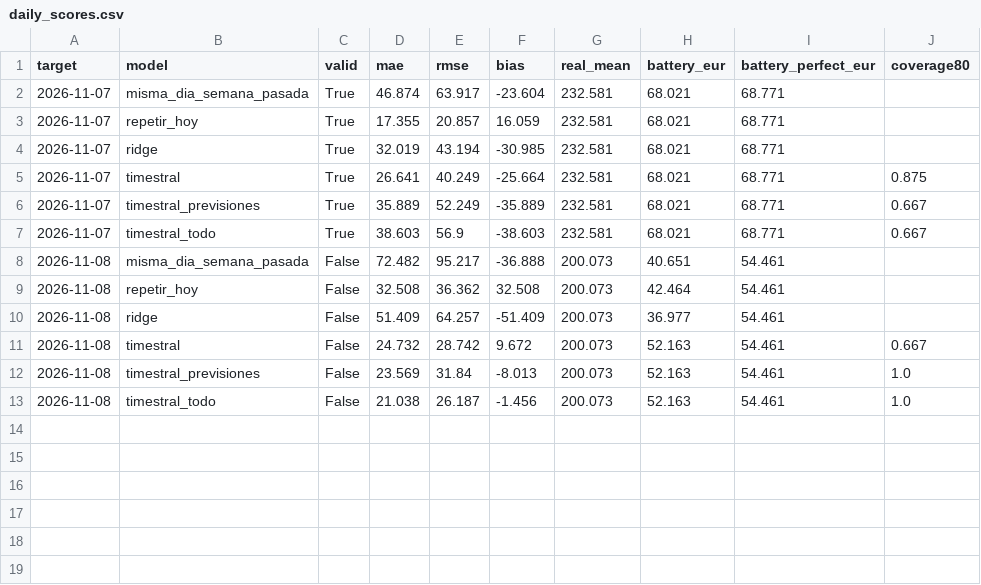
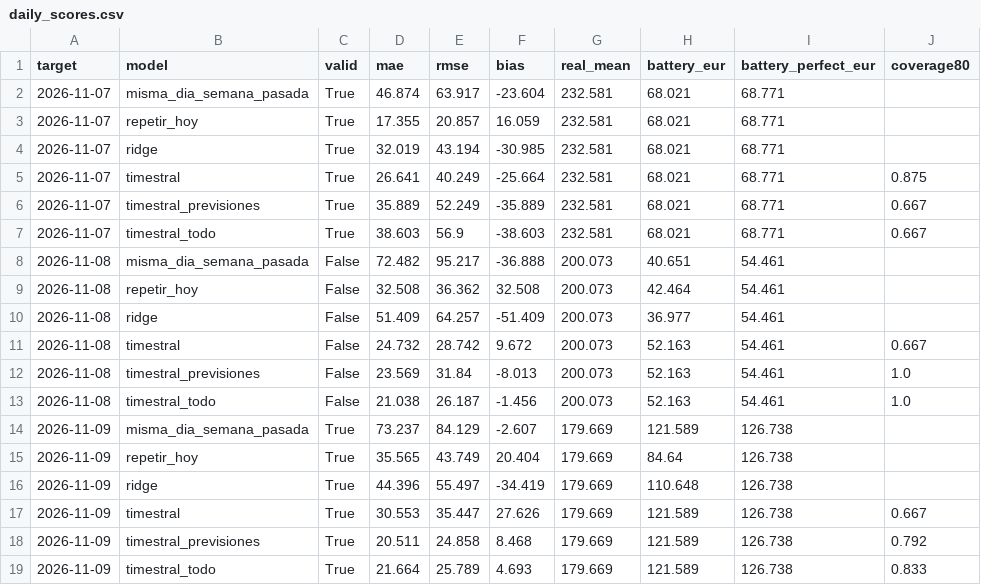
Before and after one commit to RobertoVetere/timestral-luz, a CSV file: results/daily_scores.csv, drawn as a sheet; the diff names each change by its address in the sheet, - before the commit and + after, or states it on an @@ line.

```diff
--- a/results/daily_scores.csv
+++ b/results/daily_scores.csv
+row 14: 2026-11-09 | misma_dia_semana_pasada | True | 73.237 | 84.129 | -2.607 | 179.669 | 121.589 | 126.738
+row 15: 2026-11-09 | repetir_hoy | True | 35.565 | 43.749 | 20.404 | 179.669 | 84.64 | 126.738
+row 16: 2026-11-09 | ridge | True | 44.396 | 55.497 | -34.419 | 179.669 | 110.648 | 126.738
+row 17: 2026-11-09 | timestral | True | 30.553 | 35.447 | 27.626 | 179.669 | 121.589 | 126.738 | 0.667
+row 18: 2026-11-09 | timestral_previsiones | True | 20.511 | 24.858 | 8.468 | 179.669 | 121.589 | 126.738 | 0.792
+row 19: 2026-11-09 | timestral_todo | True | 21.664 | 25.789 | 4.693 | 179.669 | 121.589 | 126.738 | 0.833
```
Also changed, not shown: 3 other files.
